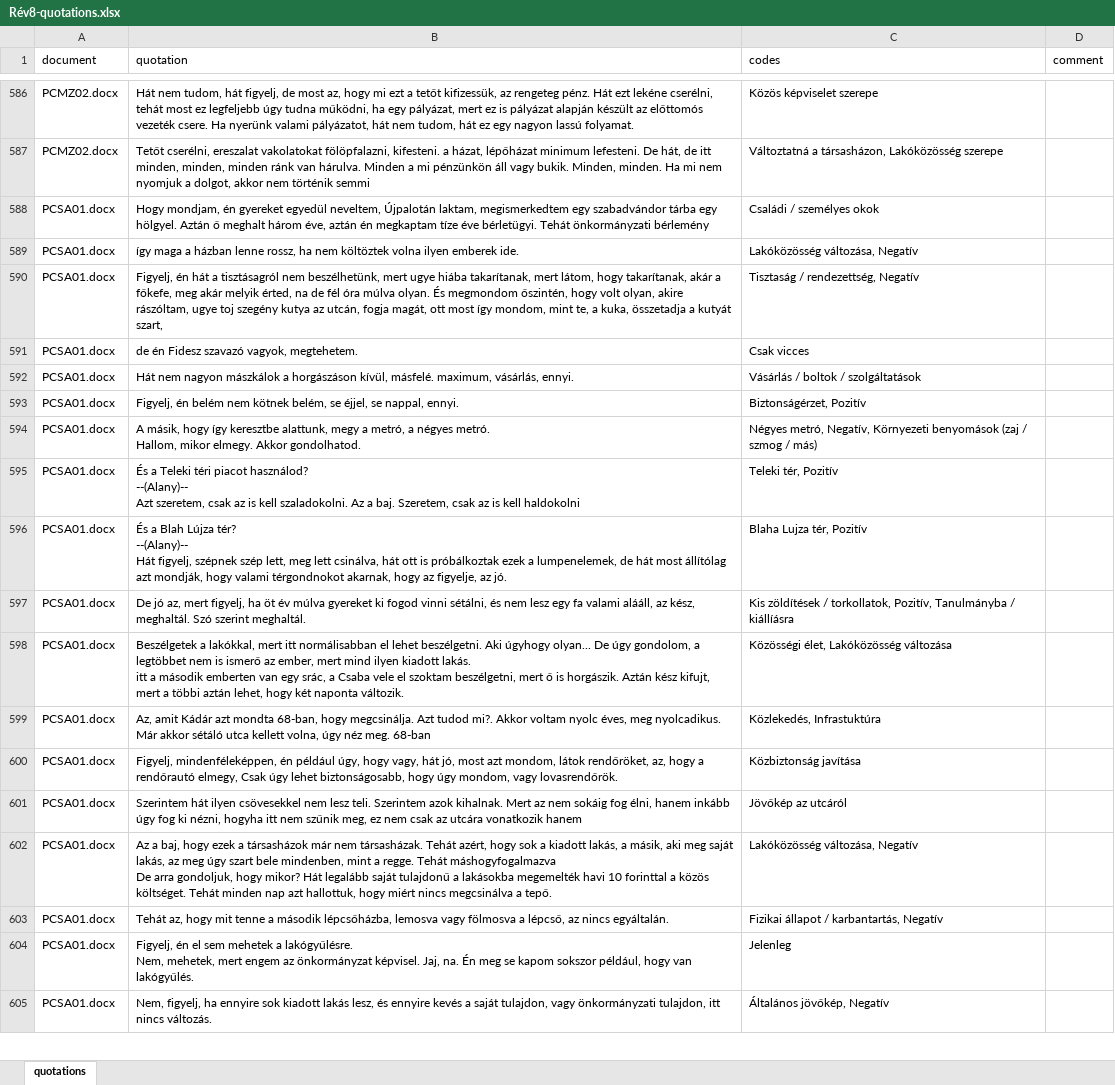
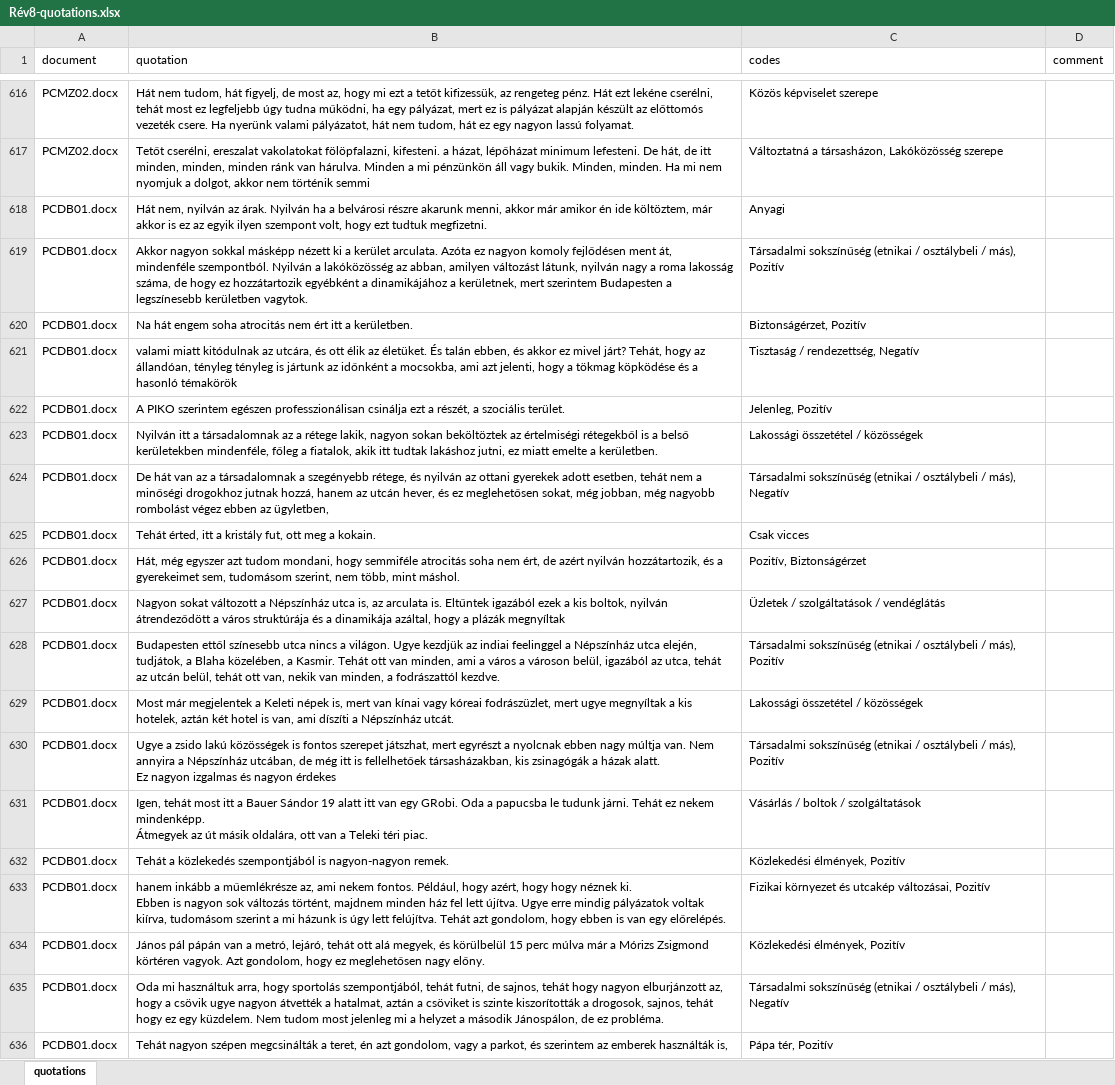
Before and after one commit to simiboy/pk_nepszinhaz_elemzes, an Excel workbook: Rév8-quotations.xlsx, sheet quotations, drawn as a sheet; only a part is shown, gaps mark what is left out; the shorter side is filled out with more unchanged rows; values as stored, in another font and other column widths than the file's, no borders; ↵ is a line break in a cell; the diff covers the shown part only; the diff names each change by its address in the sheet, - before the commit and + after, or states it on an @@ line.

```diff
--- a/Rév8-quotations.xlsx (sheet quotations)
+++ b/Rév8-quotations.xlsx (sheet quotations)
+row 618: PCDB01.docx | Hát nem, nyilván az árak. Nyilván ha a belvárosi részre akarunk menni, akkor már amikor én ide költöztem, már akkor is ez az egyik ilyen szempont volt, hogy ezt tudtuk megfizetni. | Anyagi
+row 619: PCDB01.docx | Akkor nagyon sokkal másképp nézett ki a kerület arculata. Azóta ez nagyon komoly fejlődésen ment át, mindenféle szempontból. Nyilván a lakóközösség az abban, amilyen változást látunk, nyilván nagy a roma lakosság száma, de hogy ez hozzátartozik egyébként a dinamikájához a kerületnek, mert szerintem Budapesten a legszínesebb kerületben vagytok. | Társadalmi sokszínűség (etnikai / osztálybeli / más), Pozitív
+row 620: PCDB01.docx | Na hát engem soha atrocitás nem ért itt a kerületben. | Biztonságérzet, Pozitív
+row 621: PCDB01.docx | valami miatt kitódulnak az utcára, és ott élik az életüket. És talán ebben, és akkor ez mivel járt? Tehát, hogy az állandóan, tényleg tényleg is jártunk az időnként a mocsokba, ami azt jelenti, hogy a tökmag köpködése és a hasonló témakörök | Tisztaság / rendezettség, Negatív
+row 622: PCDB01.docx | A PIKO szerintem egészen professzionálisan csinálja ezt a részét, a szociális terület. | Jelenleg, Pozitív
+row 623: PCDB01.docx | Nyilván itt a társadalomnak az a rétege lakik, nagyon sokan beköltöztek az értelmiségi rétegekből is a belső kerületekben mindenféle, főleg a fiatalok, akik itt tudtak lakáshoz jutni, ez miatt emelte a kerületben. | Lakossági összetétel / közösségek
+row 624: PCDB01.docx | De hát van az a társadalomnak a szegényebb rétege, és nyilván az ottani gyerekek adott esetben, tehát nem a minőségi drogokhoz jutnak hozzá, hanem az utcán hever, és ez meglehetősen sokat, még jobban, még nagyobb rombolást végez ebben az ügyletben, | Társadalmi sokszínűség (etnikai / osztálybeli / más), Negatív
+row 625: PCDB01.docx | Tehát érted, itt a kristály fut, ott meg a kokain. | Csak vicces
+row 626: PCDB01.docx | Hát, még egyszer azt tudom mondani, hogy semmiféle atrocitás soha nem ért, de azért nyilván hozzátartozik, és a gyerekeimet sem, tudomásom szerint, nem több, mint máshol. | Pozitív, Biztonságérzet
+row 627: PCDB01.docx | Nagyon sokat változott a Népszínház utca is, az arculata is. Eltűntek igazából ezek a kis boltok, nyilván átrendeződött a város struktúrája és a dinamikája azáltal, hogy a plázák megnyíltak | Üzletek / szolgáltatások / vendéglátás
+row 628: PCDB01.docx | Budapesten ettől színesebb utca nincs a világon. Ugye kezdjük az indiai feelinggel a Népszínház utca elején, tudjátok, a Blaha közelében, a Kasmir. Tehát ott van minden, ami a város a városon belül, igazából az utca, tehát az utcán belül, tehát ott van, nekik van minden, a fodrászattól kezdve. | Társadalmi sokszínűség (etnikai / osztálybeli / más), Pozitív
+row 629: PCDB01.docx | Most már megjelentek a Keleti népek is, mert van kínai vagy kóreai fodrászüzlet, mert ugye megnyíltak a kis hotelek, aztán két hotel is van, ami díszíti a Népszínház utcát. | Lakossági összetétel / közösségek
+row 630: PCDB01.docx | Ugye a zsido lakú közösségek is fontos szerepet játszhat, mert egyrészt a nyolcnak ebben nagy múltja van. Nem annyira a Népszínház utcában, de még itt is fellelhetőek társasházakban, kis zsinagógák a házak alatt. ↵ Ez nagyon izgalmas és nagyon érdekes | Társadalmi sokszínűség (etnikai / osztálybeli / más), Pozitív
+row 631: PCDB01.docx | Igen, tehát most itt a Bauer Sándor 19 alatt itt van egy GRobi. Oda a papucsba le tudunk járni. Tehát ez nekem mindenképp. ↵ Átmegyek az út másik oldalára, ott van a Teleki téri piac. | Vásárlás / boltok / szolgáltatások
+row 632: PCDB01.docx | Tehát a közlekedés szempontjából is nagyon-nagyon remek. | Közlekedési élmények, Pozitív
+row 633: PCDB01.docx | hanem inkább a műemlékrésze az, ami nekem fontos. Például, hogy azért, hogy hogy néznek ki. ↵ Ebben is nagyon sok változás történt, majdnem minden ház fel lett újítva. Ugye erre mindig pályázatok voltak kiírva, tudomásom szerint a mi házunk is úgy lett felújítva. Tehát azt gondolom, hogy ebben is van egy előrelépés. | Fizikai környezet és utcakép változásai, Pozitív
+row 634: PCDB01.docx | János pál pápán van a metró, lejáró, tehát ott alá megyek, és körülbelül 15 perc múlva már a Mórizs Zsigmond körtéren vagyok. Azt gondolom, hogy ez meglehetősen nagy előny. | Közlekedési élmények, Pozitív
+row 635: PCDB01.docx | Oda mi használtuk arra, hogy sportolás szempontjából, tehát futni, de sajnos, tehát hogy nagyon elburjánzott az, hogy a csövik ugye nagyon átvették a hatalmat, aztán a csöviket is szinte kiszorították a drogosok, sajnos, tehát hogy ez egy küzdelem. Nem tudom most jelenleg mi a helyzet a második Jánospálon, de ez probléma. | Társadalmi sokszínűség (etnikai / osztálybeli / más), Negatív
+row 636: PCDB01.docx | Tehát nagyon szépen megcsinálták a teret, én azt gondolom, vagy a parkot, és szerintem az emberek használták is, | Pápa tér, Pozitív
```
Also changed, not shown: 104 added rows, 1 removed row, 1 moved row and 6 edited cells elsewhere in this sheet, Rév8-codes.xlsx, 9 other files.
